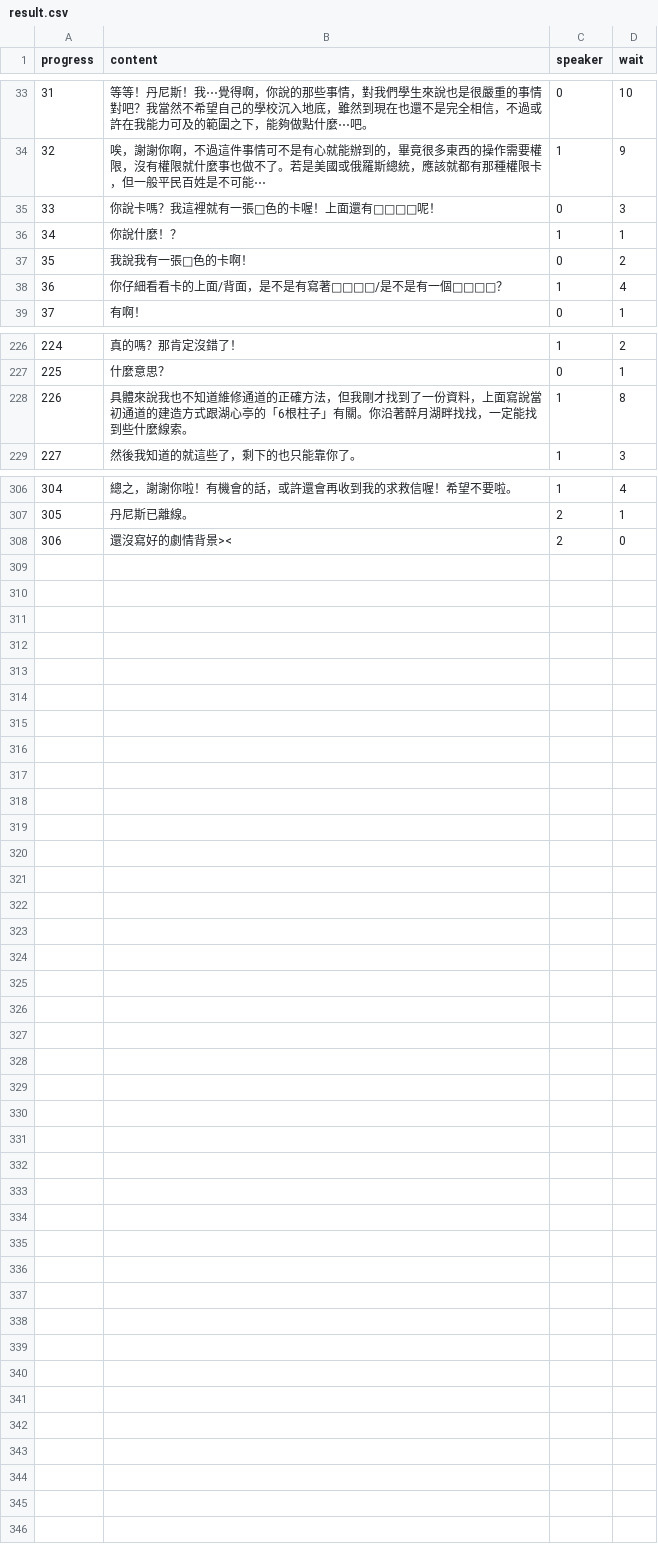
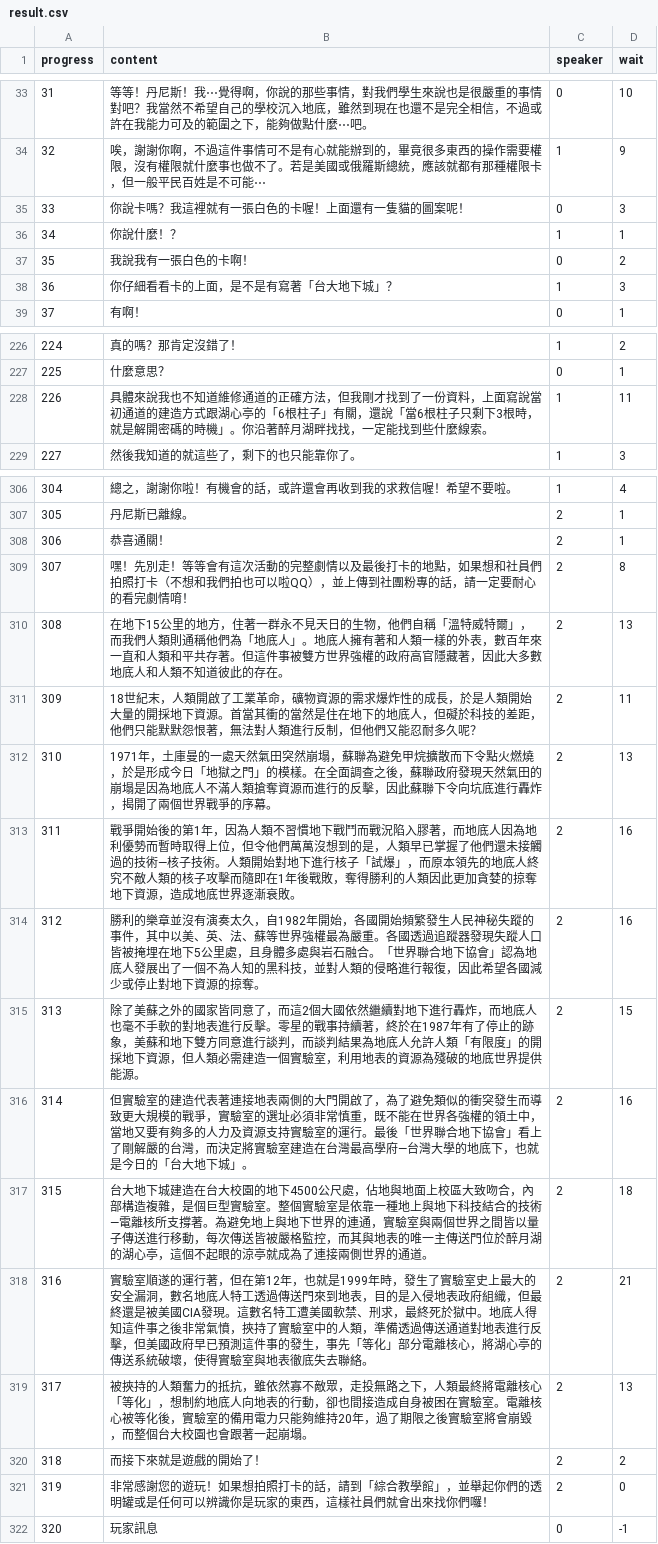
Before and after one commit to andyh0913/hidden_ntu_template, a CSV file: result.csv, drawn as a sheet; only a part is shown, gaps mark what is left out; removed rows and columns are numbered as before the commit, all else as after; the diff covers the shown part only; the diff names each change by its address in the sheet, - before the commit and + after, or states it on an @@ line.

```diff
--- a/result.csv
+++ b/result.csv
-B35 (content): 你說卡嗎？我這裡就有一張□色的卡喔！上面還有□□□□呢！
+B35 (content): 你說卡嗎？我這裡就有一張白色的卡喔！上面還有一隻貓的圖案呢！
-B37 (content): 我說我有一張□色的卡啊！
+B37 (content): 我說我有一張白色的卡啊！
-row 38: 36 | 你仔細看看卡的上面/背面，是不是有寫著□□□□/是不是有一個□□□□？ | 1 | 4
+row 38: 36 | 你仔細看看卡的上面，是不是有寫著「台大地下城」？ | 1 | 3
-row 228: 226 | 具體來說我也不知道維修通道的正確方法，但我剛才找到了一份資料，上面寫說當初通道的建造方式跟湖心亭的「6根柱子」有關。你沿著醉月湖畔找找，一定能找到些什麼線索。 | 1 | 8
+row 228: 226 | 具體來說我也不知道維修通道的正確方法，但我剛才找到了一份資料，上面寫說當初通道的建造方式跟湖心亭的「6根柱子」有關，還說「當6根柱子只剩下3根時，就是解開密碼的時機」。你沿著醉月湖畔找找，一定能找到些什麼線索。 | 1 | 11
@@ column A (progress) renumbered between rows 236 and 321 @@
+row 308: 306 | 恭喜通關！ | 2 | 1
+row 309: 307 | 嘿！先別走！等等會有這次活動的完整劇情以及最後打卡的地點，如果想和社員們拍照打卡（不想和我們拍也可以啦QQ），並上傳到社團粉專的話，請一定要耐心的看完劇情唷！ | 2 | 8
+row 310: 308 | 在地下15公里的地方，住著一群永不見天日的生物，他們自稱「溫特威特爾」，而我們人類則通稱他們為「地底人」。地底人擁有著和人類一樣的外表，數百年來一直和人類和平共存著。但這件事被雙方世界強權的政府高官隱藏著，因此大多數地底人和人類不知道彼此的存在。 | 2 | 13
+row 311: 309 | 18世紀末，人類開啟了工業革命，礦物資源的需求爆炸性的成長，於是人類開始大量的開採地下資源。首當其衝的當然是住在地下的地底人，但礙於科技的差距，他們只能默默怨恨著，無法對人類進行反制，但他們又能忍耐多久呢？ | 2 | 11
+row 312: 310 | 1971年，土庫曼的一處天然氣田突然崩塌，蘇聯為避免甲烷擴散而下令點火燃燒，於是形成今日「地獄之門」的模樣。在全面調查之後，蘇聯政府發現天然氣田的崩塌是因為地底人不滿人類搶奪資源而進行的反擊，因此蘇聯下令向坑底進行轟炸，揭開了兩個世界戰爭的序幕。 | 2 | 13
+row 313: 311 | 戰爭開始後的第1年，因為人類不習慣地下戰鬥而戰況陷入膠著，而地底人因為地利優勢而暫時取得上位，但令他們萬萬沒想到的是，人類早已掌握了他們還未接觸過的技術—核子技術。人類開始對地下進行核子「試爆」，而原本領先的地底人終究不敵人類的核子攻擊而隨即在1年後戰敗，奪得勝利的人類因此更加貪婪的掠奪地下資源，造成地底世界逐漸衰敗。 | 2 | 16
+row 314: 312 | 勝利的樂章並沒有演奏太久，自1982年開始，各國開始頻繁發生人民神秘失蹤的事件，其中以美、英、法、蘇等世界強權最為嚴重。各國透過追蹤器發現失蹤人口皆被掩埋在地下5公里處，且身體多處與岩石融合。「世界聯合地下協會」認為地底人發展出了一個不為人知的黑科技，並對人類的侵略進行報復，因此希望各國減少或停止對地下資源的掠奪。 | 2 | 16
+row 315: 313 | 除了美蘇之外的國家皆同意了，而這2個大國依然繼續對地下進行轟炸，而地底人也毫不手軟的對地表進行反擊。零星的戰事持續著，終於在1987年有了停止的跡象，美蘇和地下雙方同意進行談判，而談判結果為地底人允許人類「有限度」的開採地下資源，但人類必需建造一個實驗室，利用地表的資源為殘破的地底世界提供能源。 | 2 | 15
+row 316: 314 | 但實驗室的建造代表著連接地表兩側的大門開啟了，為了避免類似的衝突發生而導致更大規模的戰爭，實驗室的選址必須非常慎重，既不能在世界各強權的領土中，當地又要有夠多的人力及資源支持實驗室的運行。最後「世界聯合地下協會」看上了剛解嚴的台灣，而決定將實驗室建造在台灣最高學府—台灣大學的地底下，也就是今日的「台大地下城」。 | 2 | 16
+row 317: 315 | 台大地下城建造在台大校園的地下4500公尺處，佔地與地面上校區大致吻合，內部構造複雜，是個巨型實驗室。整個實驗室是依靠一種地上與地下科技結合的技術—電離核所支撐著。為避免地上與地下世界的連通，實驗室與兩個世界之間皆以量子傳送進行移動，每次傳送皆被嚴格監控，而其與地表的唯一主傳送門位於醉月湖的湖心亭，這個不起眼的涼亭就成為了連接兩側世界的通道。 | 2 | 18
+row 318: 316 | 實驗室順遂的運行著，但在第12年，也就是1999年時，發生了實驗室史上最大的安全漏洞，數名地底人特工透過傳送門來到地表，目的是入侵地表政府組織，但最終還是被美國CIA發現。這數名特工遭美國軟禁、刑求，最終死於獄中。地底人得知這件事之後非常氣憤，挾持了實驗室中的人類，準備透過傳送通道對地表進行反擊，但美國政府早已預測這件事的發生，事先「等化」部分電離核心，將湖心亭的傳送系統破壞，使得實驗室與地表徹底失去聯絡。 | 2 | 21
+row 319: 317 | 被挾持的人類奮力的抵抗，雖依然寡不敵眾，走投無路之下，人類最終將電離核心「等化」，想制約地底人向地表的行動，卻也間接造成自身被困在實驗室。電離核心被等化後，實驗室的備用電力只能夠維持20年，過了期限之後實驗室將會崩毀，而整個台大校園也會跟著一起崩塌。 | 2 | 13
+row 320: 318 | 而接下來就是遊戲的開始了！ | 2 | 2
-B321 (content): 還沒寫好的劇情背景><
+B321 (content): 非常感謝您的遊玩！如果想拍照打卡的話，請到「綜合教學館」，並舉起你們的透明罐或是任何可以辨識你是玩家的東西，這樣社員們就會出來找你們囉！
+row 322: 320 | 玩家訊息 | 0 | -1
```
Also changed, not shown: 1 moved row and 3 edited cells elsewhere in this file, reply.csv, 1 other file.
